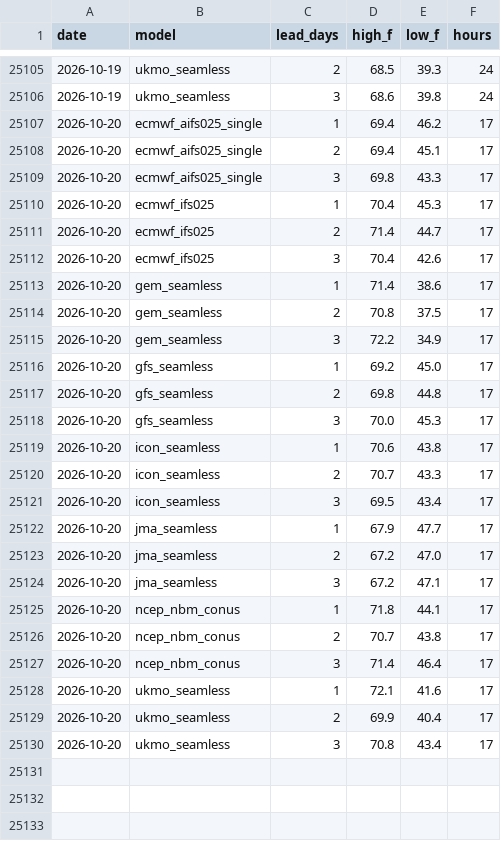
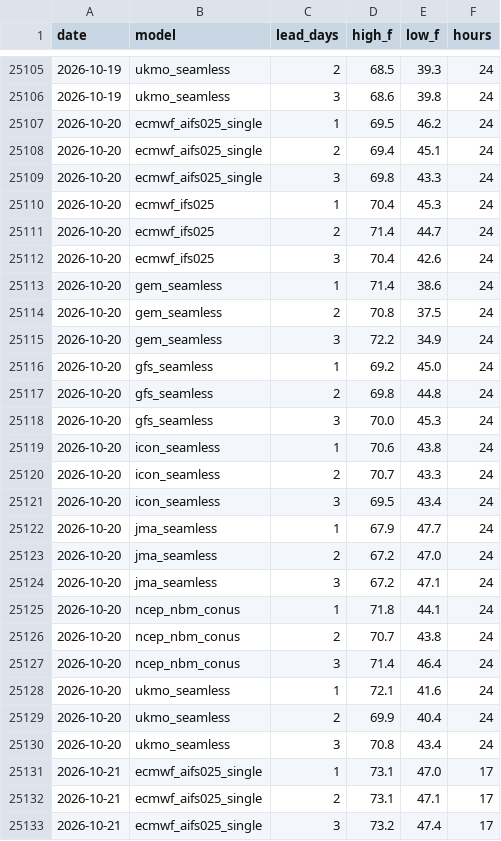
Before and after one commit to adsitb/weather-station-archive, a CSV file: forecasts/historical/KDEN.csv, drawn as a sheet; only a part is shown, gaps mark what is left out; the diff covers the shown part only.

```diff
--- a/forecasts/historical/KDEN.csv
+++ b/forecasts/historical/KDEN.csv
@@ -25106,25 +25106,28 @@ date,model,lead_days,high_f,low_f,hours
 2026-10-19,ukmo_seamless,3,68.6,39.8,24
-2026-10-20,ecmwf_aifs025_single,1,69.4,46.2,17
-2026-10-20,ecmwf_aifs025_single,2,69.4,45.1,17
-2026-10-20,ecmwf_aifs025_single,3,69.8,43.3,17
-2026-10-20,ecmwf_ifs025,1,70.4,45.3,17
-2026-10-20,ecmwf_ifs025,2,71.4,44.7,17
-2026-10-20,ecmwf_ifs025,3,70.4,42.6,17
-2026-10-20,gem_seamless,1,71.4,38.6,17
-2026-10-20,gem_seamless,2,70.8,37.5,17
-2026-10-20,gem_seamless,3,72.2,34.9,17
-2026-10-20,gfs_seamless,1,69.2,45.0,17
-2026-10-20,gfs_seamless,2,69.8,44.8,17
-2026-10-20,gfs_seamless,3,70.0,45.3,17
-2026-10-20,icon_seamless,1,70.6,43.8,17
-2026-10-20,icon_seamless,2,70.7,43.3,17
-2026-10-20,icon_seamless,3,69.5,43.4,17
-2026-10-20,jma_seamless,1,67.9,47.7,17
-2026-10-20,jma_seamless,2,67.2,47.0,17
-2026-10-20,jma_seamless,3,67.2,47.1,17
-2026-10-20,ncep_nbm_conus,1,71.8,44.1,17
-2026-10-20,ncep_nbm_conus,2,70.7,43.8,17
-2026-10-20,ncep_nbm_conus,3,71.4,46.4,17
-2026-10-20,ukmo_seamless,1,72.1,41.6,17
-2026-10-20,ukmo_seamless,2,69.9,40.4,17
-2026-10-20,ukmo_seamless,3,70.8,43.4,17
+2026-10-20,ecmwf_aifs025_single,1,69.5,46.2,24
+2026-10-20,ecmwf_aifs025_single,2,69.4,45.1,24
+2026-10-20,ecmwf_aifs025_single,3,69.8,43.3,24
+2026-10-20,ecmwf_ifs025,1,70.4,45.3,24
+2026-10-20,ecmwf_ifs025,2,71.4,44.7,24
+2026-10-20,ecmwf_ifs025,3,70.4,42.6,24
+2026-10-20,gem_seamless,1,71.4,38.6,24
+2026-10-20,gem_seamless,2,70.8,37.5,24
+2026-10-20,gem_seamless,3,72.2,34.9,24
+2026-10-20,gfs_seamless,1,69.2,45.0,24
+2026-10-20,gfs_seamless,2,69.8,44.8,24
+2026-10-20,gfs_seamless,3,70.0,45.3,24
+2026-10-20,icon_seamless,1,70.6,43.8,24
+2026-10-20,icon_seamless,2,70.7,43.3,24
+2026-10-20,icon_seamless,3,69.5,43.4,24
+2026-10-20,jma_seamless,1,67.9,47.7,24
+2026-10-20,jma_seamless,2,67.2,47.0,24
+2026-10-20,jma_seamless,3,67.2,47.1,24
+2026-10-20,ncep_nbm_conus,1,71.8,44.1,24
+2026-10-20,ncep_nbm_conus,2,70.7,43.8,24
+2026-10-20,ncep_nbm_conus,3,71.4,46.4,24
+2026-10-20,ukmo_seamless,1,72.1,41.6,24
+2026-10-20,ukmo_seamless,2,69.9,40.4,24
+2026-10-20,ukmo_seamless,3,70.8,43.4,24
+2026-10-21,ecmwf_aifs025_single,1,73.1,47.0,17
+2026-10-21,ecmwf_aifs025_single,2,73.1,47.1,17
+2026-10-21,ecmwf_aifs025_single,3,73.2,47.4,17
```
Also changed, not shown: 21 added rows elsewhere in this file, forecasts/historical/KATL.csv, forecasts/historical/KAUS.csv, 47 other files.
